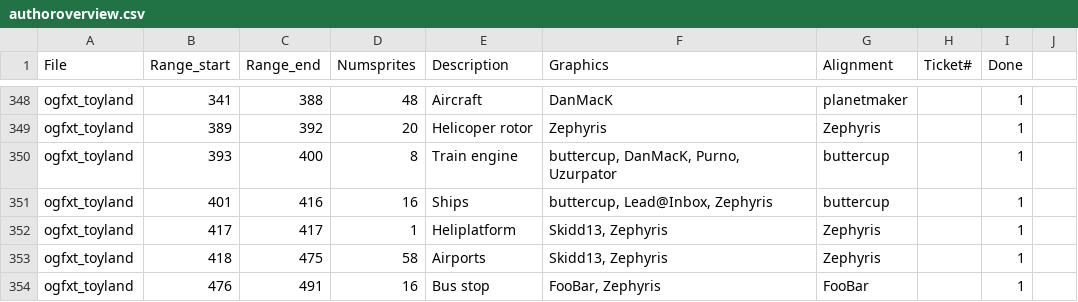
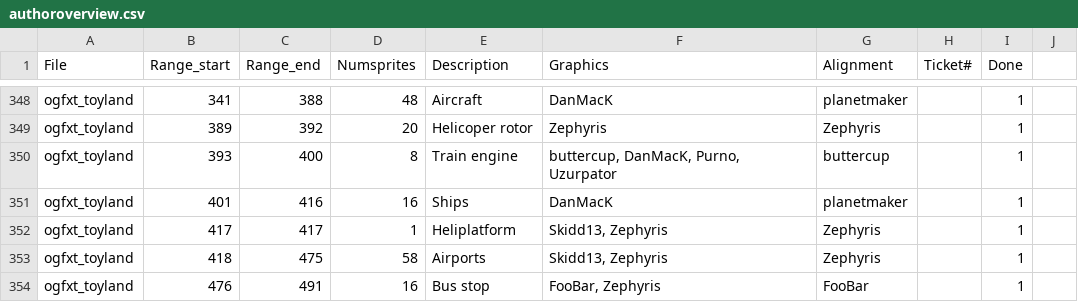
Before and after one commit to J0anJosep/opengfx, a CSV file: docs/authoroverview.csv, drawn as a sheet; only a part is shown, gaps mark what is left out.

Commit message:
Feature #2004: Toyland ships (Graphics by DanMacK)

```diff
--- a/docs/authoroverview.csv
+++ b/docs/authoroverview.csv
@@ -350,3 +350,3 @@ ogfxt_toyland;389;392;20;Helicoper rotor;Zephyris;Zephyris;;1
 ogfxt_toyland;393;400;8;Train engine;buttercup, DanMacK, Purno, Uzurpator;buttercup;;1
-ogfxt_toyland;401;416;16;Ships;buttercup, Lead@Inbox, Zephyris;buttercup;;1
+ogfxt_toyland;401;416;16;Ships;DanMacK;planetmaker;;1
 ogfxt_toyland;417;417;1;Heliplatform;Skidd13, Zephyris;Zephyris;;1
```
Also changed, not shown: 4 other files.
